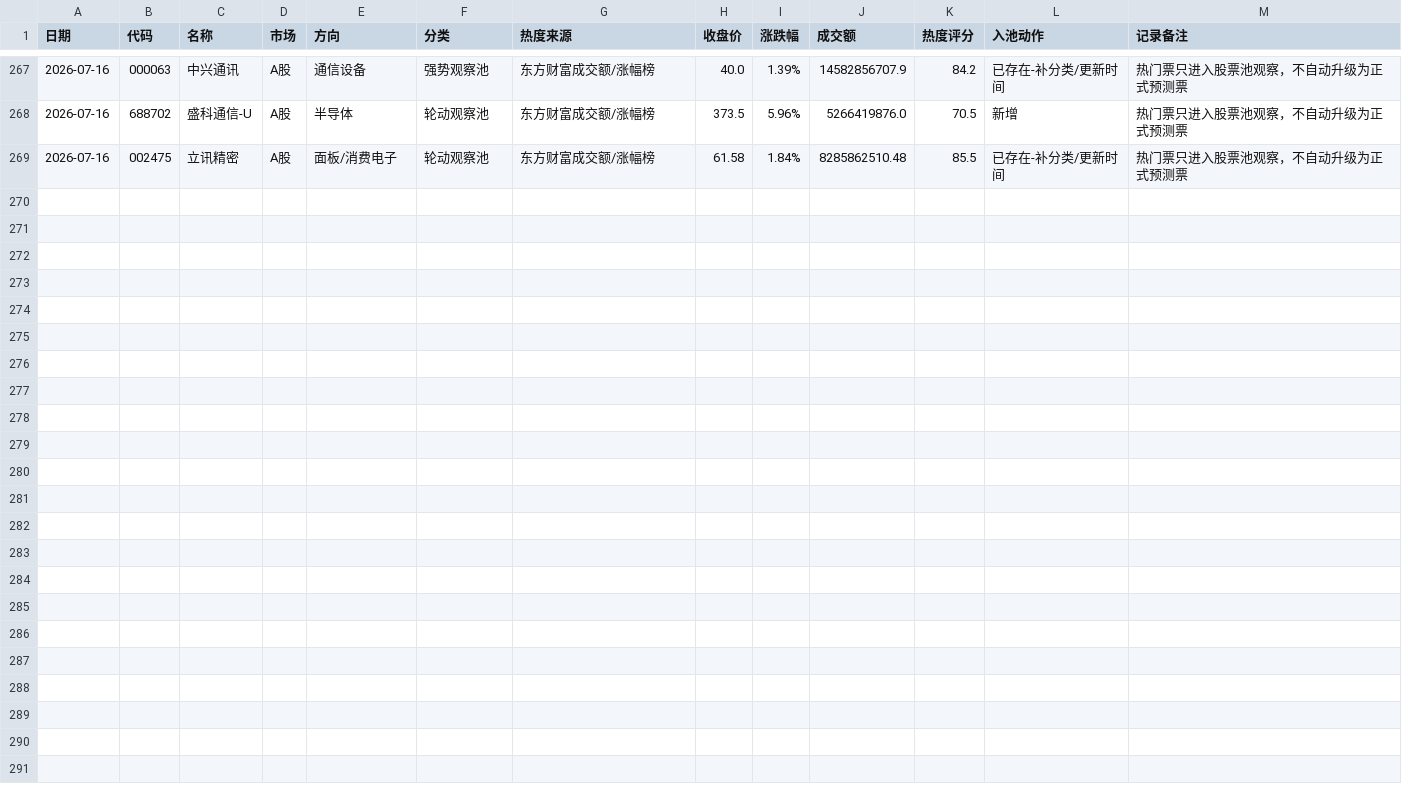
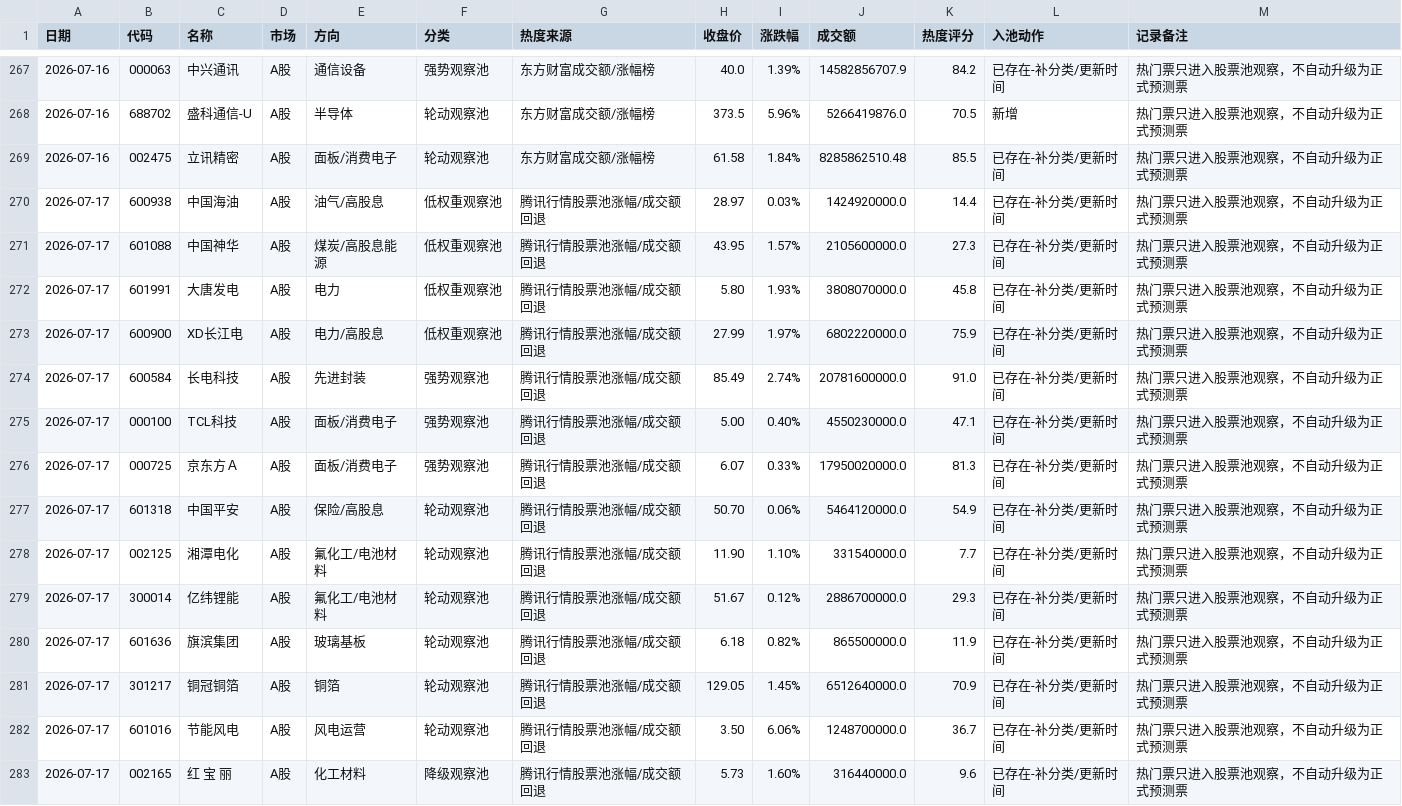
Before and after one commit to yuey4654-ux/stock, a CSV file: prediction_tracking/daily_hot_stocks.csv, drawn as a sheet; only a part is shown, gaps mark what is left out.

Commit message:
Daily project backup 2026-07-17

```diff
--- a/prediction_tracking/daily_hot_stocks.csv
+++ b/prediction_tracking/daily_hot_stocks.csv
@@ -269 +269,15 @@
 2026-07-16,002475,立讯精密,A股,面板/消费电子,轮动观察池,东方财富成交额/涨幅榜,61.58,1.84%,8285862510.48,85.5,已存在-补分类/更新时间,热门票只进入股票池观察，不自动升级为正式预测票
+2026-07-17,600938,中国海油,A股,油气/高股息,低权重观察池,腾讯行情股票池涨幅/成交额回退,28.97,0.03%,1424920000.0,14.4,已存在-补分类/更新时间,热门票只进入股票池观察，不自动升级为正式预测票
+2026-07-17,601088,中国神华,A股,煤炭/高股息能源,低权重观察池,腾讯行情股票池涨幅/成交额回退,43.95,1.57%,2105600000.0,27.3,已存在-补分类/更新时间,热门票只进入股票池观察，不自动升级为正式预测票
+2026-07-17,601991,大唐发电,A股,电力,低权重观察池,腾讯行情股票池涨幅/成交额回退,5.80,1.93%,3808070000.0,45.8,已存在-补分类/更新时间,热门票只进入股票池观察，不自动升级为正式预测票
+2026-07-17,600900,XD长江电,A股,电力/高股息,低权重观察池,腾讯行情股票池涨幅/成交额回退,27.99,1.97%,6802220000.0,75.9,已存在-补分类/更新时间,热门票只进入股票池观察，不自动升级为正式预测票
+2026-07-17,600584,长电科技,A股,先进封装,强势观察池,腾讯行情股票池涨幅/成交额回退,85.49,2.74%,20781600000.0,91.0,已存在-补分类/更新时间,热门票只进入股票池观察，不自动升级为正式预测票
+2026-07-17,000100,TCL科技,A股,面板/消费电子,强势观察池,腾讯行情股票池涨幅/成交额回退,5.00,0.40%,4550230000.0,47.1,已存在-补分类/更新时间,热门票只进入股票池观察，不自动升级为正式预测票
+2026-07-17,000725,京东方Ａ,A股,面板/消费电子,强势观察池,腾讯行情股票池涨幅/成交额回退,6.07,0.33%,17950020000.0,81.3,已存在-补分类/更新时间,热门票只进入股票池观察，不自动升级为正式预测票
+2026-07-17,601318,中国平安,A股,保险/高股息,轮动观察池,腾讯行情股票池涨幅/成交额回退,50.70,0.06%,5464120000.0,54.9,已存在-补分类/更新时间,热门票只进入股票池观察，不自动升级为正式预测票
+2026-07-17,002125,湘潭电化,A股,氟化工/电池材料,轮动观察池,腾讯行情股票池涨幅/成交额回退,11.90,1.10%,331540000.0,7.7,已存在-补分类/更新时间,热门票只进入股票池观察，不自动升级为正式预测票
+2026-07-17,300014,亿纬锂能,A股,氟化工/电池材料,轮动观察池,腾讯行情股票池涨幅/成交额回退,51.67,0.12%,2886700000.0,29.3,已存在-补分类/更新时间,热门票只进入股票池观察，不自动升级为正式预测票
+2026-07-17,601636,旗滨集团,A股,玻璃基板,轮动观察池,腾讯行情股票池涨幅/成交额回退,6.18,0.82%,865500000.0,11.9,已存在-补分类/更新时间,热门票只进入股票池观察，不自动升级为正式预测票
+2026-07-17,301217,铜冠铜箔,A股,铜箔,轮动观察池,腾讯行情股票池涨幅/成交额回退,129.05,1.45%,6512640000.0,70.9,已存在-补分类/更新时间,热门票只进入股票池观察，不自动升级为正式预测票
+2026-07-17,601016,节能风电,A股,风电运营,轮动观察池,腾讯行情股票池涨幅/成交额回退,3.50,6.06%,1248700000.0,36.7,已存在-补分类/更新时间,热门票只进入股票池观察，不自动升级为正式预测票
+2026-07-17,002165,红 宝 丽,A股,化工材料,降级观察池,腾讯行情股票池涨幅/成交额回退,5.73,1.60%,316440000.0,9.6,已存在-补分类/更新时间,热门票只进入股票池观察，不自动升级为正式预测票
```
Also changed, not shown: prediction_tracking/daily_predictions.csv, prediction_tracking/daily_review_summary.csv, 11 other files.
